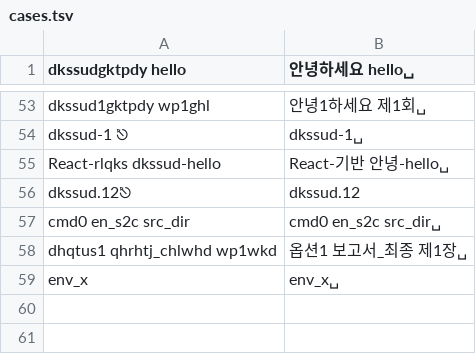
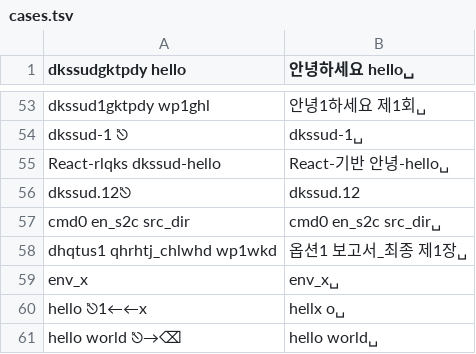
Before and after one commit to aimdevlee/seamtype, a TSV file: scripts/typing-test/cases.tsv, drawn as a sheet; only a part is shown, gaps mark what is left out; the diff names each change by its address in the sheet, - before the commit and + after, or states it on an @@ line.

```diff
--- a/scripts/typing-test/cases.tsv
+++ b/scripts/typing-test/cases.tsv
+row 60: hello ⎋1←←x | hellx o␣
+row 61: hello world ⎋→⌫ | hello world␣
```
Also changed, not shown: 11 other files.
